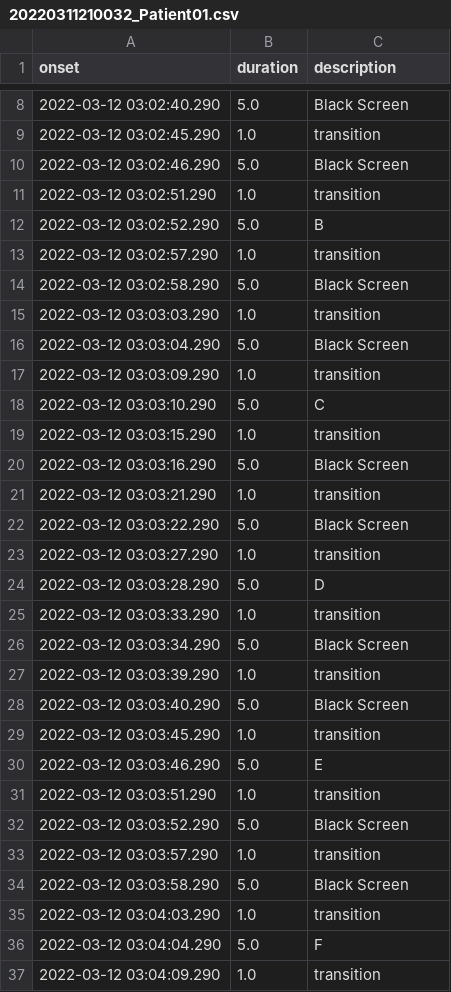
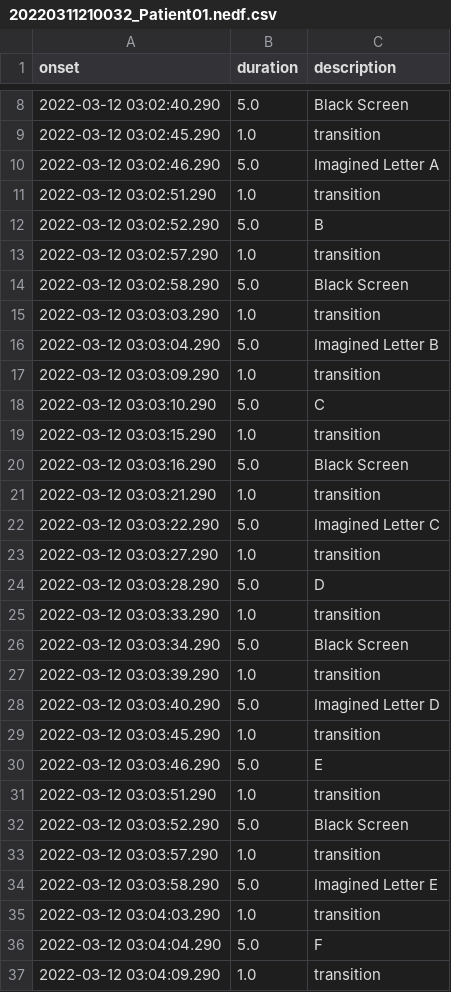
Before and after one commit to jdozie/reading-eeg, a CSV file: results/EEG_Data/Subject_02/20220311210032_Patient01.nedf.csv (was results/20220311210032_Patient01.csv), drawn as a sheet; only a part is shown, gaps mark what is left out; the diff covers the shown part only.

Commit message:
fix annotations, refactor results folders

```diff
--- a/results/20220311210032_Patient01.csv
+++ b/results/EEG_Data/Subject_02/20220311210032_Patient01.nedf.csv
@@ -9,3 +9,3 @@ onset,duration,description
 2022-03-12 03:02:45.290,1.0,transition
-2022-03-12 03:02:46.290,5.0,Black Screen
+2022-03-12 03:02:46.290,5.0,Imagined Letter A
 2022-03-12 03:02:51.290,1.0,transition
@@ -15,3 +15,3 @@ onset,duration,description
 2022-03-12 03:03:03.290,1.0,transition
-2022-03-12 03:03:04.290,5.0,Black Screen
+2022-03-12 03:03:04.290,5.0,Imagined Letter B
 2022-03-12 03:03:09.290,1.0,transition
@@ -21,3 +21,3 @@ onset,duration,description
 2022-03-12 03:03:21.290,1.0,transition
-2022-03-12 03:03:22.290,5.0,Black Screen
+2022-03-12 03:03:22.290,5.0,Imagined Letter C
 2022-03-12 03:03:27.290,1.0,transition
@@ -27,3 +27,3 @@ onset,duration,description
 2022-03-12 03:03:39.290,1.0,transition
-2022-03-12 03:03:40.290,5.0,Black Screen
+2022-03-12 03:03:40.290,5.0,Imagined Letter D
 2022-03-12 03:03:45.290,1.0,transition
@@ -33,3 +33,3 @@ onset,duration,description
 2022-03-12 03:03:57.290,1.0,transition
-2022-03-12 03:03:58.290,5.0,Black Screen
+2022-03-12 03:03:58.290,5.0,Imagined Letter E
 2022-03-12 03:04:03.290,1.0,transition
```
Also changed, not shown: 10 edited cells elsewhere in this file, 6 other files.
